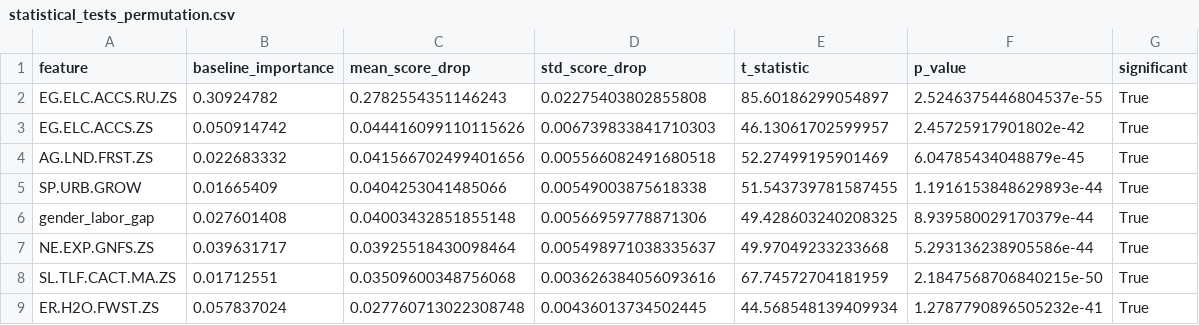
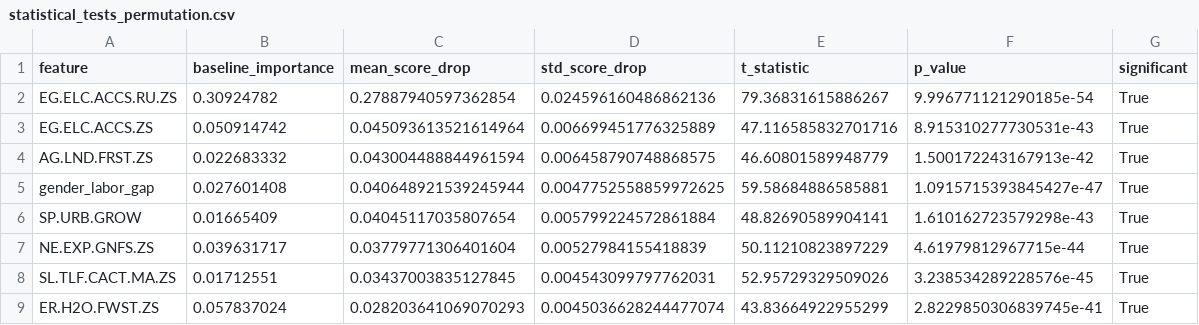
Before and after one commit to BGoye2/DSAP2025_BenoitGoye, a CSV file: output/statistical_tests_permutation.csv, drawn as a sheet; only a part is shown; the diff covers the shown part only.

```diff
--- a/output/statistical_tests_permutation.csv
+++ b/output/statistical_tests_permutation.csv
@@ -1,9 +1,9 @@
 feature,baseline_importance,mean_score_drop,std_score_drop,t_statistic,p_value,significant
-EG.ELC.ACCS.RU.ZS,0.30924782,0.2782554351146243,0.02275403802855808,85.60186299054897,2.5246375446804537e-55,True
-EG.ELC.ACCS.ZS,0.050914742,0.044416099110115626,0.006739833841710303,46.13061702599957,2.45725917901802e-42,True
-AG.LND.FRST.ZS,0.022683332,0.041566702499401656,0.005566082491680518,52.27499195901469,6.04785434048879e-45,True
-SP.URB.GROW,0.01665409,0.0404253041485066,0.00549003875618338,51.543739781587455,1.1916153848629893e-44,True
-gender_labor_gap,0.027601408,0.04003432851855148,0.00566959778871306,49.428603240208325,8.939580029170379e-44,True
-NE.EXP.GNFS.ZS,0.039631717,0.03925518430098464,0.005498971038335637,49.97049233233668,5.293136238905586e-44,True
-SL.TLF.CACT.MA.ZS,0.01712551,0.03509600348756068,0.003626384056093616,67.74572704181959,2.1847568706840215e-50,True
-ER.H2O.FWST.ZS,0.057837024,0.027760713022308748,0.00436013734502445,44.568548139409934,1.2787790896505232e-41,True
+EG.ELC.ACCS.RU.ZS,0.30924782,0.27887940597362854,0.024596160486862136,79.36831615886267,9.996771121290185e-54,True
+EG.ELC.ACCS.ZS,0.050914742,0.045093613521614964,0.006699451776325889,47.116585832701716,8.915310277730531e-43,True
+AG.LND.FRST.ZS,0.022683332,0.043004488844961594,0.006458790748868575,46.60801589948779,1.500172243167913e-42,True
+gender_labor_gap,0.027601408,0.040648921539245944,0.0047752558859972625,59.58684886585881,1.0915715393845427e-47,True
+SP.URB.GROW,0.01665409,0.04045117035807654,0.005799224572861884,48.82690589904141,1.610162723579298e-43,True
+NE.EXP.GNFS.ZS,0.039631717,0.03779771306401604,0.00527984155418839,50.11210823897229,4.61979812967715e-44,True
+SL.TLF.CACT.MA.ZS,0.01712551,0.03437003835127845,0.004543099797762031,52.95729329509026,3.238534289228576e-45,True
+ER.H2O.FWST.ZS,0.057837024,0.028203641069070293,0.0045036628244477074,43.83664922955299,2.8229850306839745e-41,True
```
Also changed, not shown: 48 edited cells elsewhere in this file, output/segment_performance.csv, output/segmentation_income_results.csv, 27 other files.
